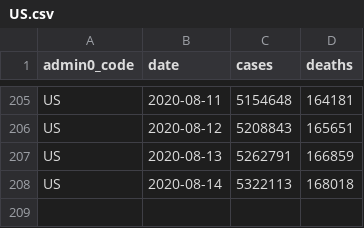
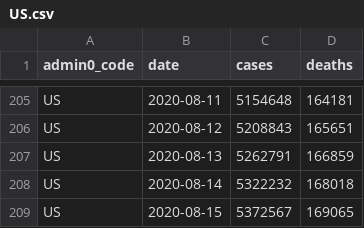
Before and after one commit to covid-open-data/xform-casecount-us-nytimes, a CSV file: output/admin0/US.csv, drawn as a sheet; only a part is shown, gaps mark what is left out.

```diff
--- a/output/admin0/US.csv
+++ b/output/admin0/US.csv
@@ -207,2 +207,3 @@ US,2020-08-12,5208843,165651
 US,2020-08-13,5262791,166859
-US,2020-08-14,5322113,168018
+US,2020-08-14,5322232,168018
+US,2020-08-15,5372567,169065
```
Also changed, not shown: output/admin1/US.csv.
